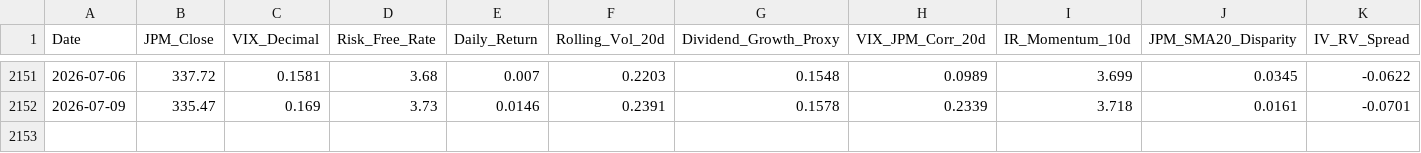
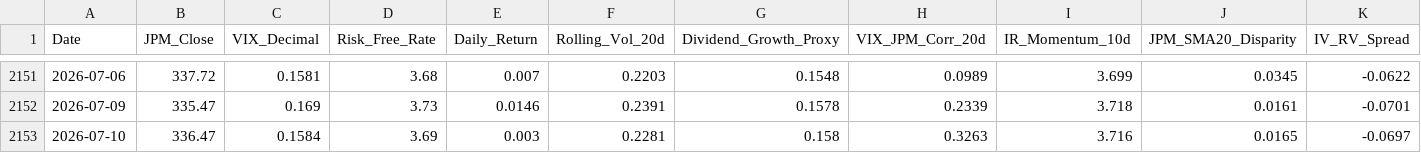
Before and after one commit to JZ-5/Advanced-Chooser-Option-Pricing-Model-with-Real-World-Data-Machine-Learning, a CSV file: data/processed/features_ann_final.csv, drawn as a sheet; only a part is shown, gaps mark what is left out; rows hold the shown columns only; the diff names each change by its address in the sheet, - before the commit and + after, or states it on an @@ line.

```diff
--- a/data/processed/features_ann_final.csv
+++ b/data/processed/features_ann_final.csv
+row 2153: 2026-07-10 | 336.47 | 0.1584 | 3.69 | 0.003 | 0.2281 | 0.158 | 0.3263 | 3.716 | 0.0165 | -0.0697
```
